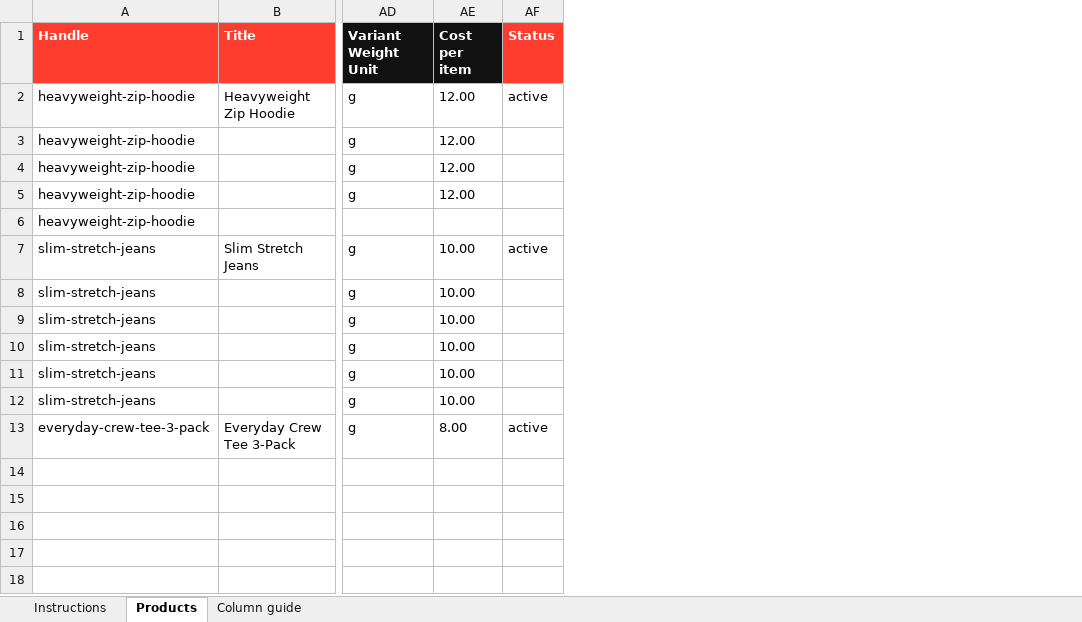
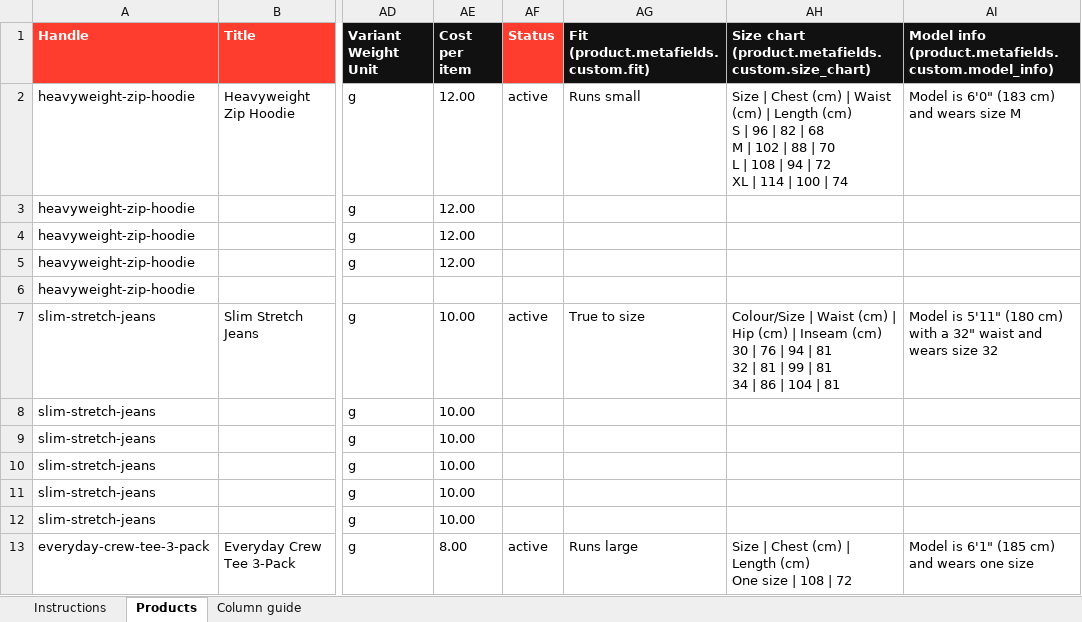
Before and after one commit to muhammadumair-khan/Shopify, an Excel workbook: product-import/DealFits-Shopify-Product-Import.xlsx, sheet Products, drawn as a sheet; only a part is shown, gaps mark what is left out; values as stored, in another font and other column widths than the file's, no borders; ↵ is a line break in a cell; the diff names each change by its address in the sheet, - before the commit and + after, or states it on an @@ line.

```diff
--- a/product-import/DealFits-Shopify-Product-Import.xlsx (sheet Products)
+++ b/product-import/DealFits-Shopify-Product-Import.xlsx (sheet Products)
+column AG, rows 1-13: Fit (product.metafields.custom.fit) | Runs small |  |  |  |  | True to size |  |  |  |  |  | Runs large
+column AH, rows 1-13: Size chart (product.metafields.custom.size_chart) | Size | Chest (cm) | Waist (cm) | Length (cm) ↵ S | 96 | 82 | 68 ↵ M | 102 | 88 | 70 ↵ L | 108 | 94 | 72 ↵ XL | 114 | 100 | 74 |  |  |  |  | Colour/Size | Waist (cm) | Hip (cm) | Inseam (cm) ↵ 30 | 76 | 94 | 81 ↵ 32 | 81 | 99 | 81 ↵ 34 | 86 | 104 | 81 |  |  |  |  |  | Size | Chest (cm) | Length (cm) ↵ One size | 108 | 72
+column AI, rows 1-13: Model info (product.metafields.custom.model_info) | Model is 6'0" (183 cm) and wears size M |  |  |  |  | Model is 5'11" (180 cm) with a 32" waist and wears size 32 |  |  |  |  |  | Model is 6'1" (185 cm) and wears one size
```
Also changed, not shown: sheet Column guide, sheet Instructions, 7 other files.
